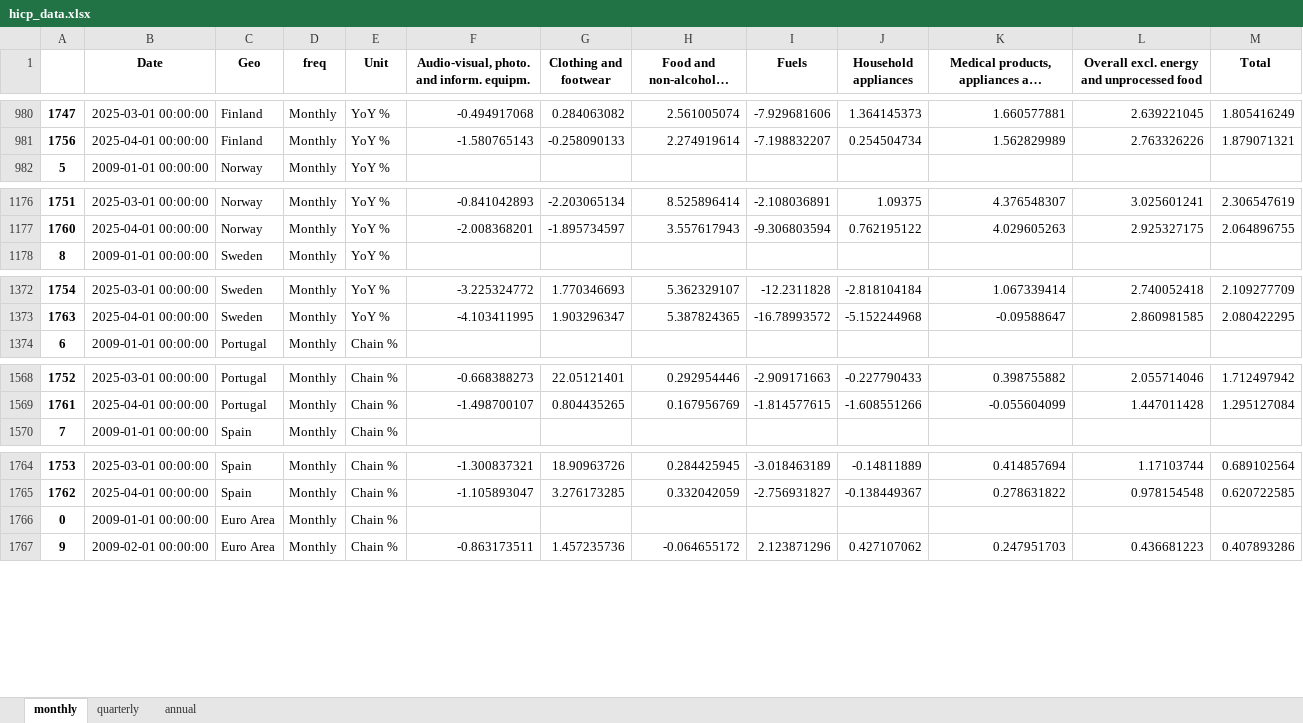
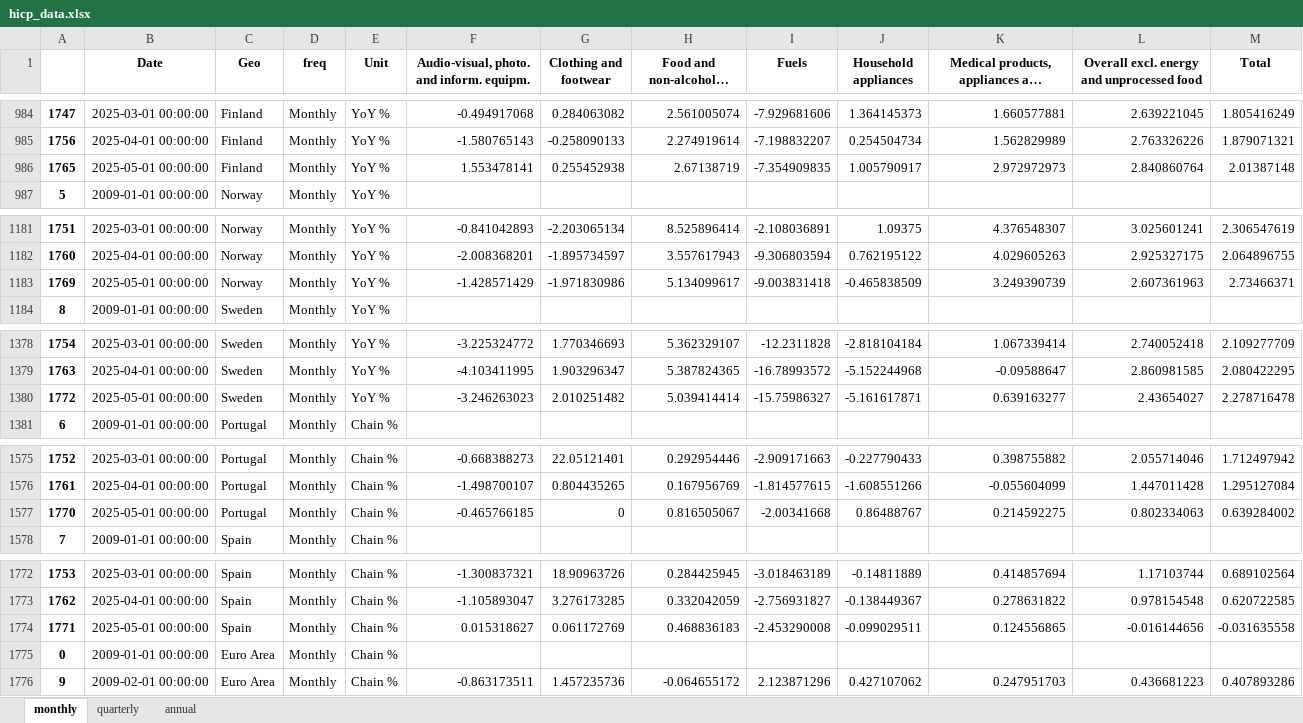
Before and after one commit to pcgsonae/dashboard-retail-pulse, an Excel workbook: hicp_data.xlsx, sheet monthly, drawn as a sheet; only a part is shown, gaps mark what is left out; long unchanged cells end in …; values as stored, in another font and other column widths than the file's, no borders; the diff covers the shown part only; the diff names each change by its address in the sheet, - before the commit and + after, or states it on an @@ line.

```diff
--- a/hicp_data.xlsx (sheet monthly)
+++ b/hicp_data.xlsx (sheet monthly)
+row 986: 1765 | 2025-05-01 00:00:00 | Finland | Monthly | YoY % | 1.553478141 | 0.255452938 | 2.67138719 | -7.354909835 | 1.005790917 | 2.972972973 | 2.840860764 | 2.01387148
+row 1183: 1769 | 2025-05-01 00:00:00 | Norway | Monthly | YoY % | -1.428571429 | -1.971830986 | 5.134099617 | -9.003831418 | -0.465838509 | 3.249390739 | 2.607361963 | 2.73466371
+row 1380: 1772 | 2025-05-01 00:00:00 | Sweden | Monthly | YoY % | -3.246263023 | 2.010251482 | 5.039414414 | -15.75986327 | -5.161617871 | 0.639163277 | 2.43654027 | 2.278716478
+row 1577: 1770 | 2025-05-01 00:00:00 | Portugal | Monthly | Chain % | -0.465766185 | 0 | 0.816505067 | -2.00341668 | 0.86488767 | 0.214592275 | 0.802334063 | 0.639284002
+row 1774: 1771 | 2025-05-01 00:00:00 | Spain | Monthly | Chain % | 0.015318627 | 0.061172769 | 0.468836183 | -2.453290008 | -0.099029511 | 0.124556865 | -0.016144656 | -0.031635558
```
Also changed, not shown: 9 added rows and 4 edited cells elsewhere in this sheet, sheet annual, 2 other files.
